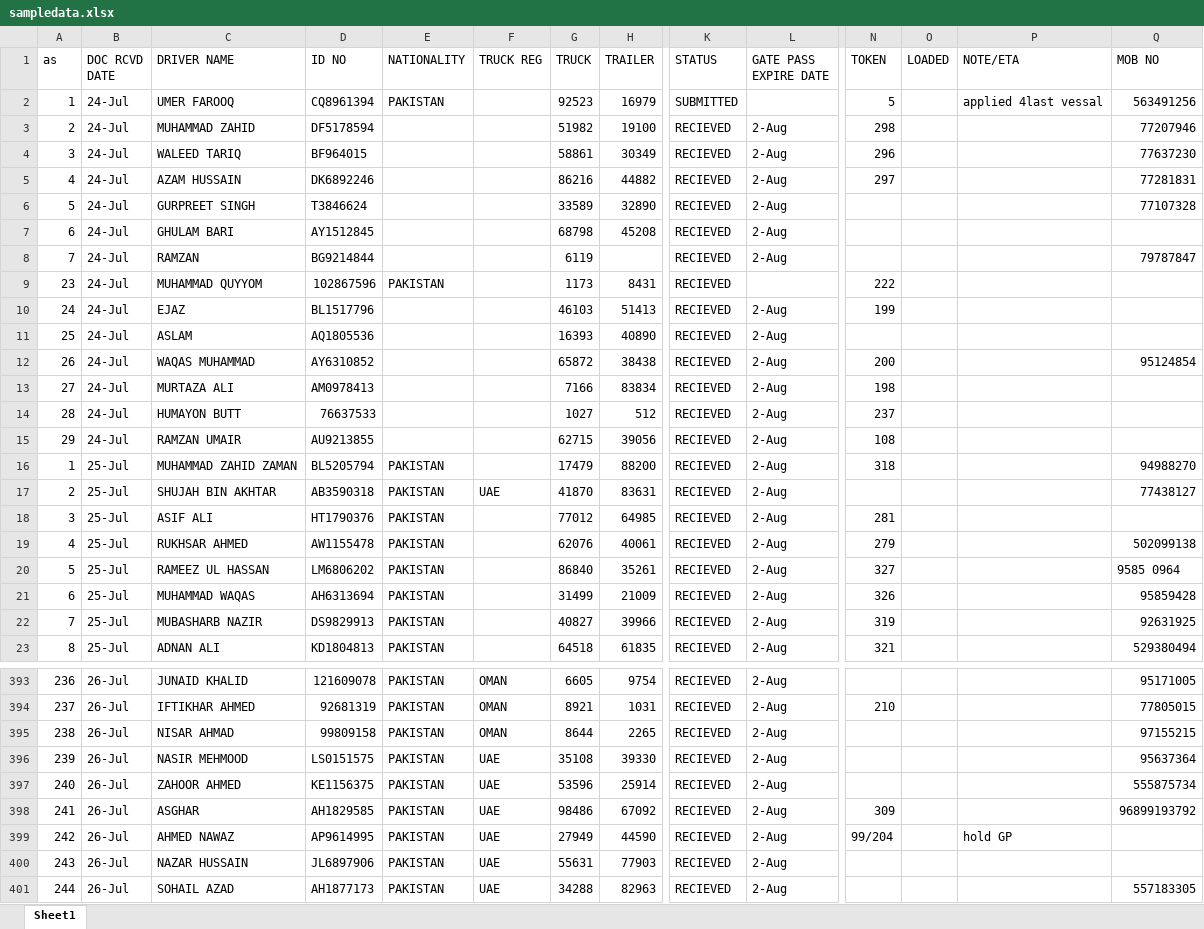
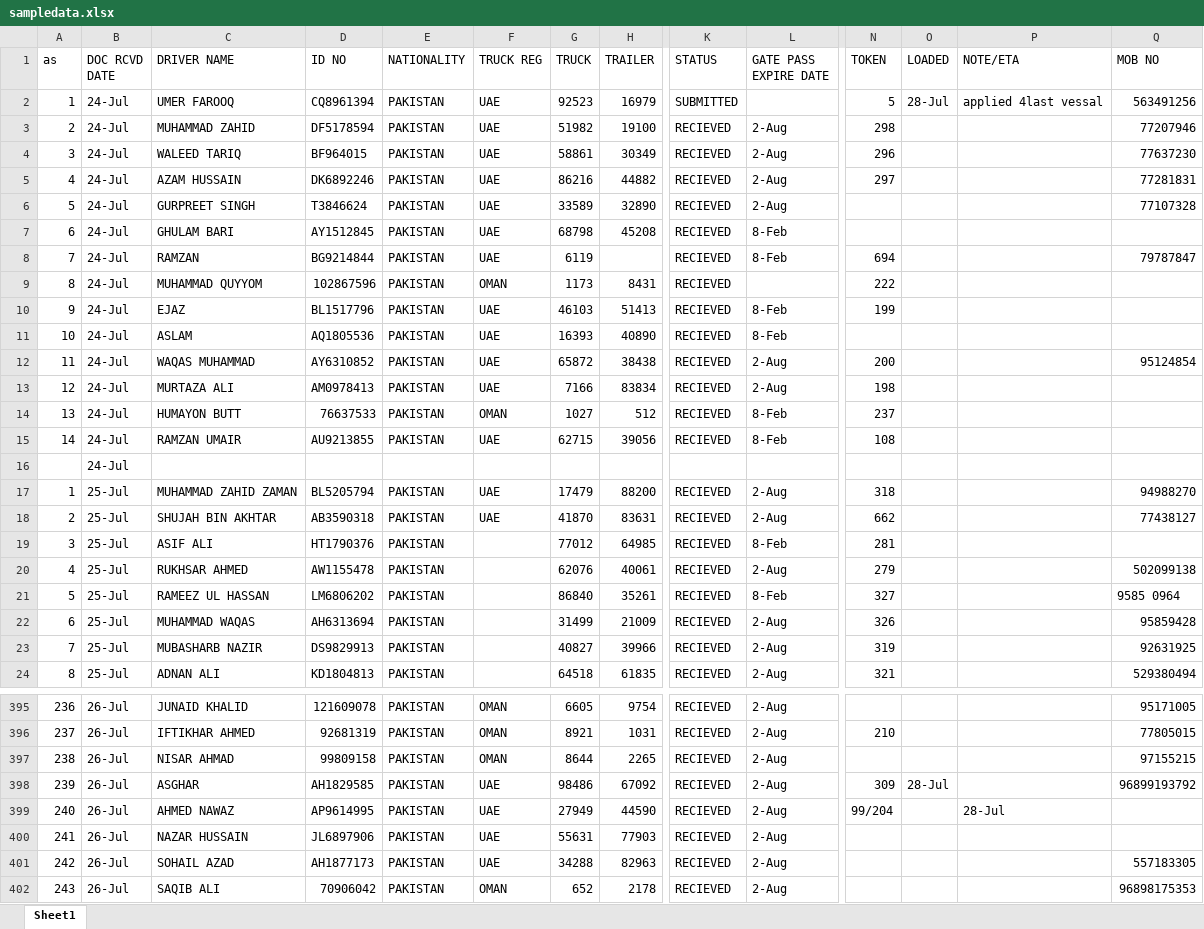
Before and after one commit to connectharundas/global-pacific-truck-search, an Excel workbook: data/sampledata.xlsx, sheet Sheet1, drawn as a sheet; only a part is shown, gaps mark what is left out; the shorter side is filled out with more unchanged rows; values as stored, in another font and other column widths than the file's, no cell formats; removed rows and columns are numbered as before the commit, all else as after; rows hold the shown columns only; the diff covers the shown part only; the diff names each change by its address in the sheet, - before the commit and + after, or states it on an @@ line.

```diff
--- a/data/sampledata.xlsx (sheet Sheet1)
+++ b/data/sampledata.xlsx (sheet Sheet1)
-F2:F8 (TRUCK REG): (empty)
+F2:F8 (TRUCK REG): UAE
-O2 (LOADED): (empty)
+O2 (LOADED): 28-Jul
-E3:E8 (NATIONALITY): (empty)
+E3:E8 (NATIONALITY): PAKISTAN
-L7:L8 (GATE PASS EXPIRE DATE): 2-Aug
+L7:L8 (GATE PASS EXPIRE DATE): 8-Feb
-N8 (TOKEN): (empty)
+N8 (TOKEN): 694
@@ column A (as) renumbered between rows 9 and 1026 @@
-F9 (TRUCK REG): (empty)
+F9 (TRUCK REG): OMAN
-E10:E15 (NATIONALITY): (empty)
+E10:E15 (NATIONALITY): PAKISTAN
-F10:F13 (TRUCK REG): (empty)
+F10:F13 (TRUCK REG): UAE
-L10:L11 (GATE PASS EXPIRE DATE): 2-Aug
+L10:L11 (GATE PASS EXPIRE DATE): 8-Feb
-F14 (TRUCK REG): (empty)
+F14 (TRUCK REG): OMAN
-L14:L15 (GATE PASS EXPIRE DATE): 2-Aug
+L14:L15 (GATE PASS EXPIRE DATE): 8-Feb
-F15 (TRUCK REG): (empty)
+F15 (TRUCK REG): UAE
+row 16:  | 24-Jul
-F17 (TRUCK REG): (empty)
+F17 (TRUCK REG): UAE
-N18 (TOKEN): (empty)
+N18 (TOKEN): 662
-L19 (GATE PASS EXPIRE DATE): 2-Aug
+L19 (GATE PASS EXPIRE DATE): 8-Feb
-L21 (GATE PASS EXPIRE DATE): 2-Aug
+L21 (GATE PASS EXPIRE DATE): 8-Feb
-row 396: 239 | 26-Jul | NASIR MEHMOOD | LS0151575 | PAKISTAN | UAE | 35108 | 39330 | RECIEVED | 2-Aug |  |  |  | 95637364
-row 397: 240 | 26-Jul | ZAHOOR AHMED | KE1156375 | PAKISTAN | UAE | 53596 | 25914 | RECIEVED | 2-Aug |  |  |  | 555875734
-O398 (LOADED): (empty)
+O398 (LOADED): 28-Jul
-P399 (NOTE/ETA): hold GP
+P399 (NOTE/ETA): 28-Jul
```
Also changed, not shown: 1450 added rows, 2 removed rows and 333 edited cells elsewhere in this sheet, cell formats.
